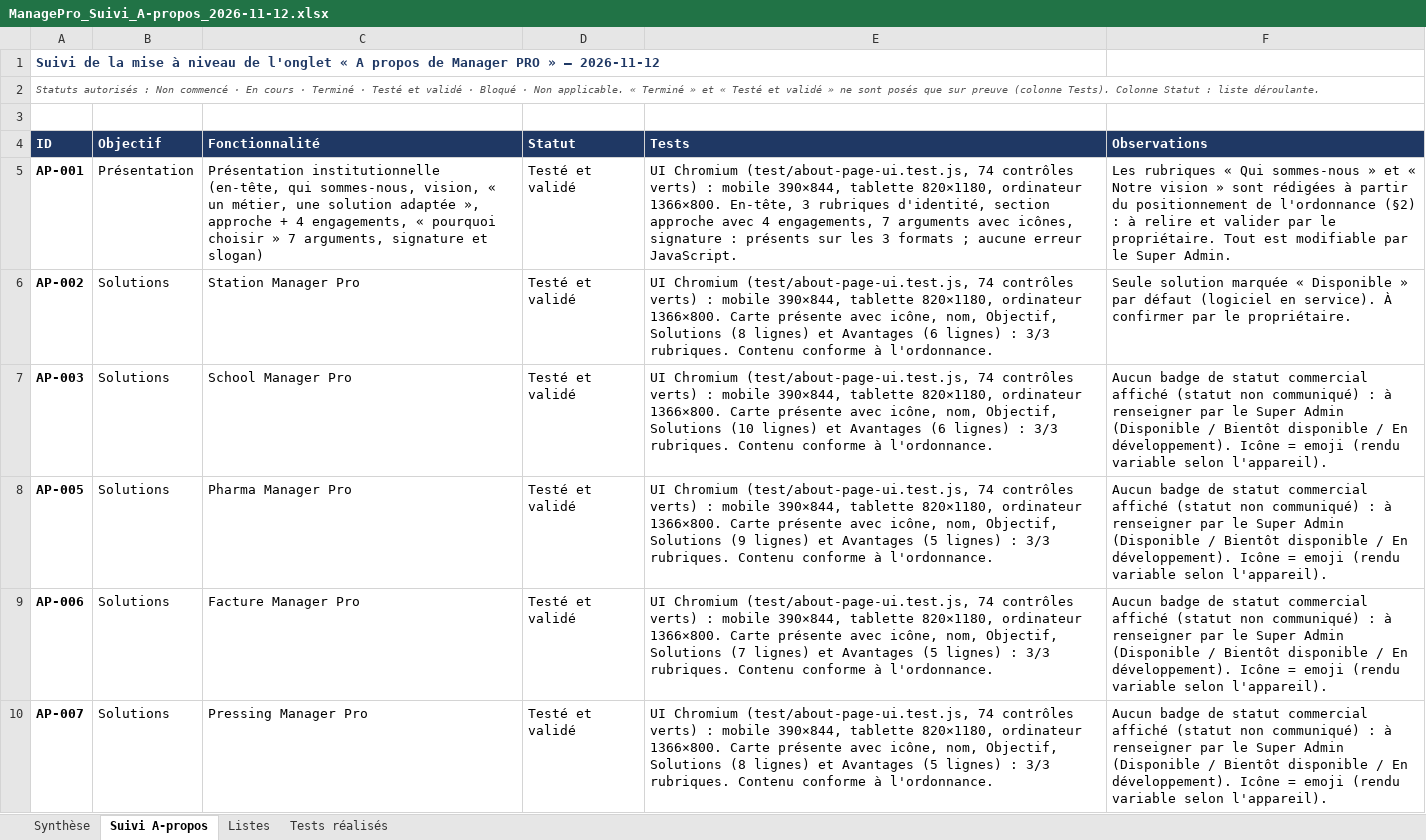
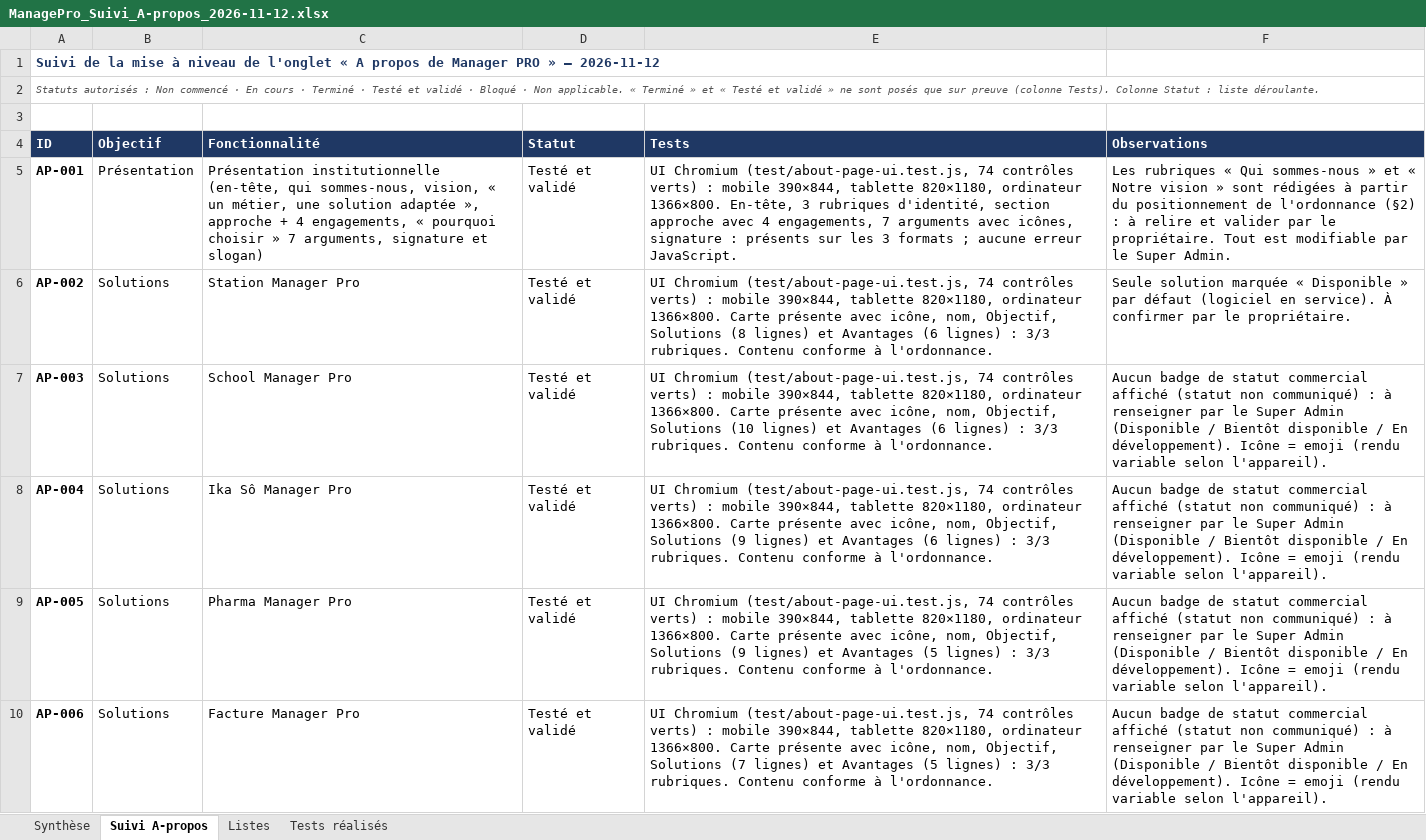
Before and after one commit to stationmanagerpro-cmd/Manager-Pro, an Excel workbook: Dossier CHANGELOG/ManagePro_Suivi_A-propos_2026-11-12.xlsx, sheet Suivi A-propos, drawn as a sheet; only a part is shown; the shorter side is filled out with more unchanged rows; values as stored, in another font and other column widths than the file's, no borders; charts and pictures and conditional formats not drawn; the diff names each change by its address in the sheet, - before the commit and + after, or states it on an @@ line.

```diff
--- a/Dossier CHANGELOG/ManagePro_Suivi_A-propos_2026-11-12.xlsx (sheet Suivi A-propos)
+++ b/Dossier CHANGELOG/ManagePro_Suivi_A-propos_2026-11-12.xlsx (sheet Suivi A-propos)
+row 8: AP-004 | Solutions | Ika Sô Manager Pro | Testé et validé | UI Chromium (test/about-page-ui.test.js, 74 contrôles verts) : mobile 390×844, tablette 820×1180, ordinateur 1366×800. Carte présente avec icône, nom, Objectif, Solutions (9 lignes) et Avantages (6 lignes) : 3/3 rubriques. Contenu conforme à l'ordonnance. | Aucun badge de statut commercial affiché (statut non communiqué) : à renseigner par le Super Admin (Disponible / Bientôt disponible / En développement). Icône = emoji (rendu variable selon l'appareil).
```
Also changed, not shown: sheet Synthèse, charts or pictures, 4 other files.
